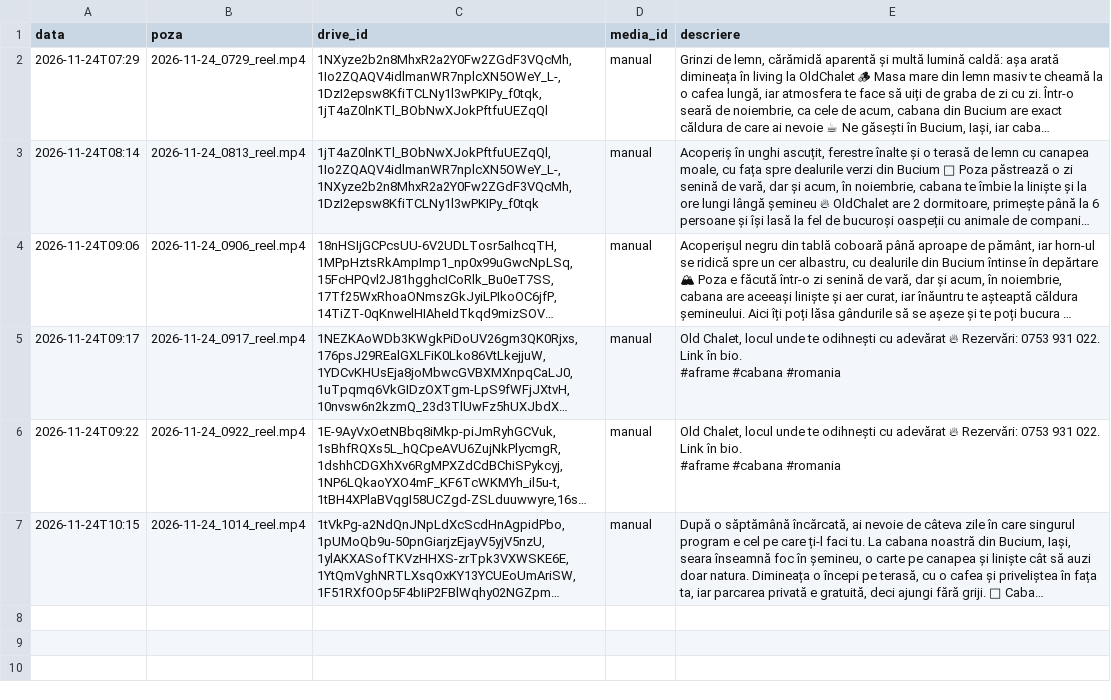
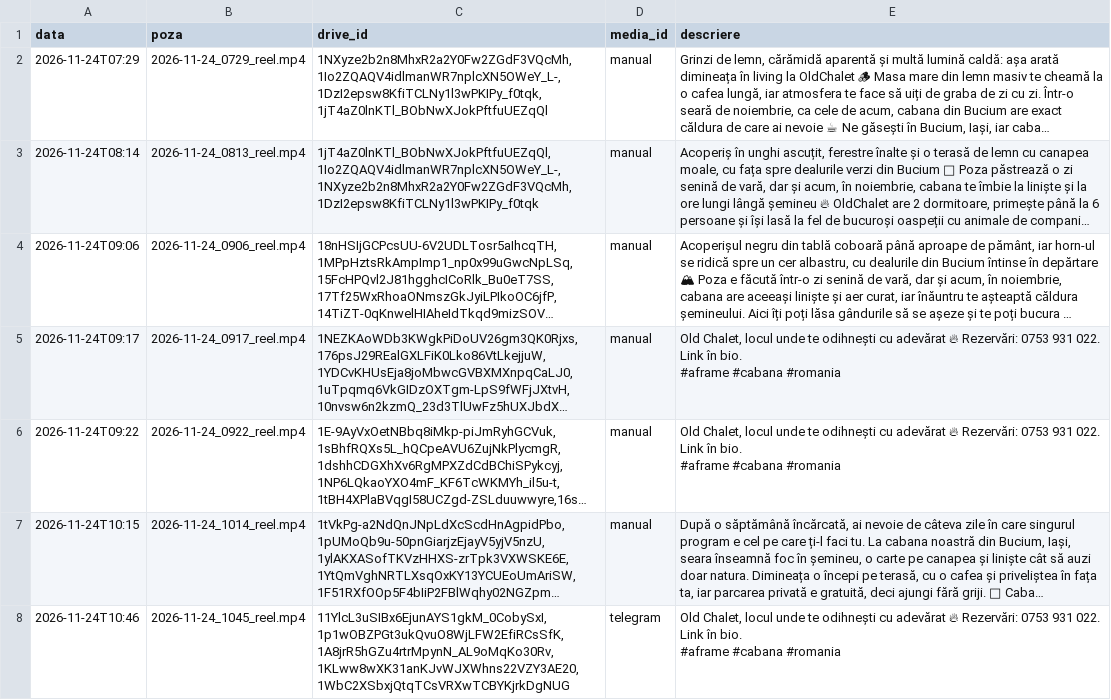
Before and after one commit to oldchalet/instagram-cabana, a CSV file: istoric.csv, drawn as a sheet; long unchanged cells end in …; ↵ is a line break in a cell; the diff names each change by its address in the sheet, - before the commit and + after, or states it on an @@ line.

Commit message:
Istoric reel: 2026-11-24_1045_reel.mp4

```diff
--- a/istoric.csv
+++ b/istoric.csv
+row 8: 2026-11-24T10:46 | 2026-11-24_1045_reel.mp4 | 11YlcL3uSIBx6EjunAYS1gkM_0CobySxI,1p1wOBZPGt3ukQvuO8WjLFW2EfiRCsSfK,1A8jrR5hGZu4rtrMpynN_AL9oMqKo30Rv,1KLww8wXK31anKJvWJXWhns22VZY3AE20,1WbC2XSbxjQtqTCsVRXwTCBYKjrkDgNUG | telegram | Old Chalet, locul unde te odihnești cu adevărat 🔥 Rezervări: 0753 931 022. Link în bio. ↵ #aframe #cabana #romania
```
